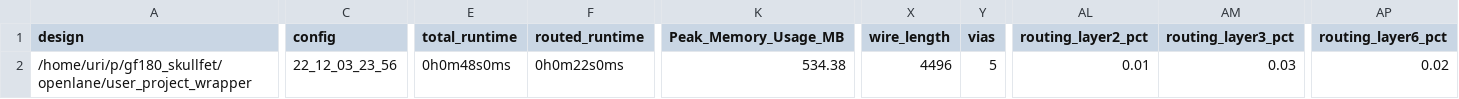
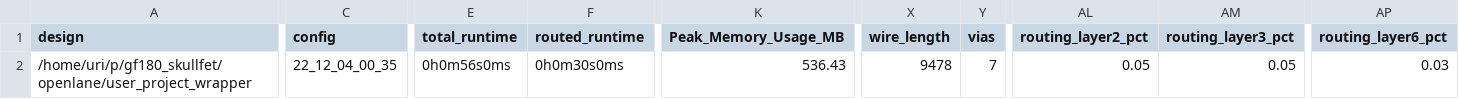
Before and after one commit to wokwi/gf180_skullfet, a CSV file: signoff/user_project_wrapper/metrics.csv, drawn as a sheet; only a part is shown, gaps mark what is left out; the diff names each change by its address in the sheet, - before the commit and + after, or states it on an @@ line.

```diff
--- a/signoff/user_project_wrapper/metrics.csv
+++ b/signoff/user_project_wrapper/metrics.csv
-C2 (config): 22_12_03_23_56
+C2 (config): 22_12_04_00_35
-E2 (total_runtime): 0h0m48s0ms
+E2 (total_runtime): 0h0m56s0ms
-F2 (routed_runtime): 0h0m22s0ms
+F2 (routed_runtime): 0h0m30s0ms
-K2 (Peak_Memory_Usage_MB): 534.38
+K2 (Peak_Memory_Usage_MB): 536.43
-X2 (wire_length): 4496
+X2 (wire_length): 9478
-Y2 (vias): 5
+Y2 (vias): 7
-AL2 (routing_layer2_pct): 0.01
+AL2 (routing_layer2_pct): 0.05
-AM2 (routing_layer3_pct): 0.03
+AM2 (routing_layer3_pct): 0.05
-AP2 (routing_layer6_pct): 0.02
+AP2 (routing_layer6_pct): 0.03
```
Also changed, not shown: 13 other files.
